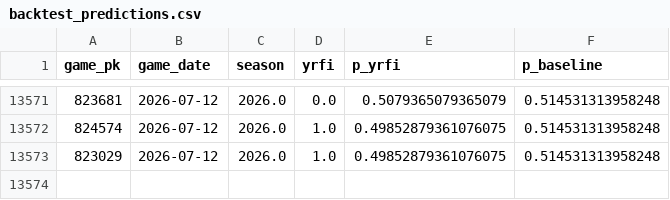
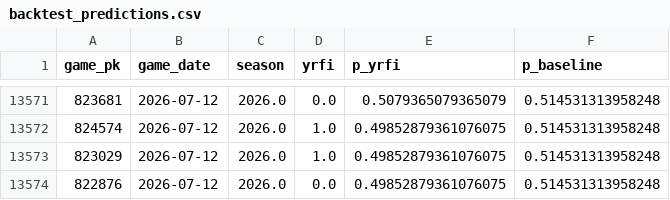
Before and after one commit to phatcobra/nrfi-predictor, a CSV file: reports/backtest_predictions.csv, drawn as a sheet; only a part is shown, gaps mark what is left out; the diff names each change by its address in the sheet, - before the commit and + after, or states it on an @@ line.

```diff
--- a/reports/backtest_predictions.csv
+++ b/reports/backtest_predictions.csv
+row 13574: 822876 | 2026-07-12 | 2026.0 | 0.0 | 0.49852879361076075 | 0.514531313958248
```
Also changed, not shown: data/processed/games_2026.csv, data/processed/weather.csv, 6 other files.
